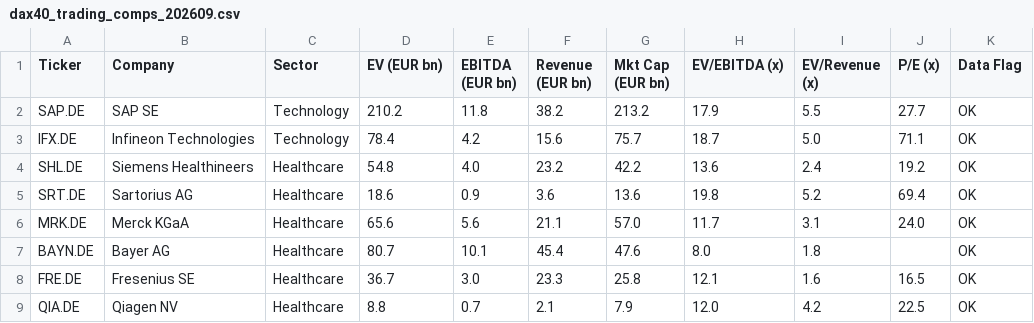
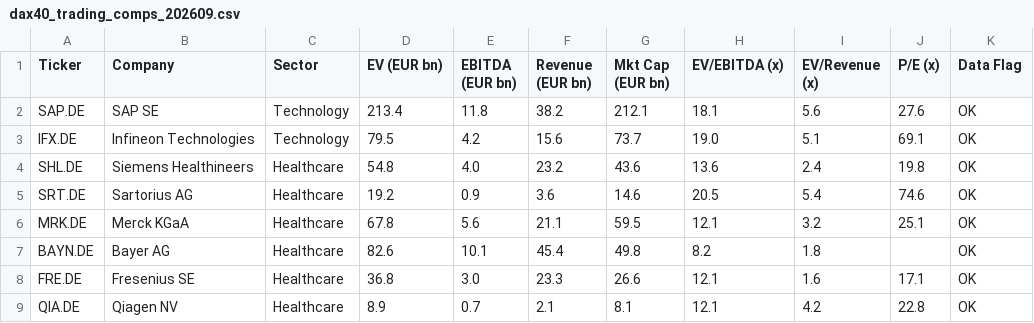
Before and after one commit to SharDXL/dax40-trading-comps, a CSV file: dax40_trading_comps_202609.csv, drawn as a sheet; only a part is shown; the diff covers the shown part only.

```diff
--- a/dax40_trading_comps_202609.csv
+++ b/dax40_trading_comps_202609.csv
@@ -1,9 +1,9 @@
 Ticker,Company,Sector,EV (EUR bn),EBITDA (EUR bn),Revenue (EUR bn),Mkt Cap (EUR bn),EV/EBITDA (x),EV/Revenue (x),P/E (x),Data Flag
-SAP.DE,SAP SE,Technology,210.2,11.8,38.2,213.2,17.9,5.5,27.7,OK
-IFX.DE,Infineon Technologies,Technology,78.4,4.2,15.6,75.7,18.7,5.0,71.1,OK
-SHL.DE,Siemens Healthineers,Healthcare,54.8,4.0,23.2,42.2,13.6,2.4,19.2,OK
-SRT.DE,Sartorius AG,Healthcare,18.6,0.9,3.6,13.6,19.8,5.2,69.4,OK
-MRK.DE,Merck KGaA,Healthcare,65.6,5.6,21.1,57.0,11.7,3.1,24.0,OK
-BAYN.DE,Bayer AG,Healthcare,80.7,10.1,45.4,47.6,8.0,1.8,,OK
-FRE.DE,Fresenius SE,Healthcare,36.7,3.0,23.3,25.8,12.1,1.6,16.5,OK
-QIA.DE,Qiagen NV,Healthcare,8.8,0.7,2.1,7.9,12.0,4.2,22.5,OK
+SAP.DE,SAP SE,Technology,213.4,11.8,38.2,212.1,18.1,5.6,27.6,OK
+IFX.DE,Infineon Technologies,Technology,79.5,4.2,15.6,73.7,19.0,5.1,69.1,OK
+SHL.DE,Siemens Healthineers,Healthcare,54.8,4.0,23.2,43.6,13.6,2.4,19.8,OK
+SRT.DE,Sartorius AG,Healthcare,19.2,0.9,3.6,14.6,20.5,5.4,74.6,OK
+MRK.DE,Merck KGaA,Healthcare,67.8,5.6,21.1,59.5,12.1,3.2,25.1,OK
+BAYN.DE,Bayer AG,Healthcare,82.6,10.1,45.4,49.8,8.2,1.8,,OK
+FRE.DE,Fresenius SE,Healthcare,36.8,3.0,23.3,26.6,12.1,1.6,17.1,OK
+QIA.DE,Qiagen NV,Healthcare,8.9,0.7,2.1,8.1,12.1,4.2,22.8,OK
```
Also changed, not shown: 126 edited cells elsewhere in this file, 2 other files.
